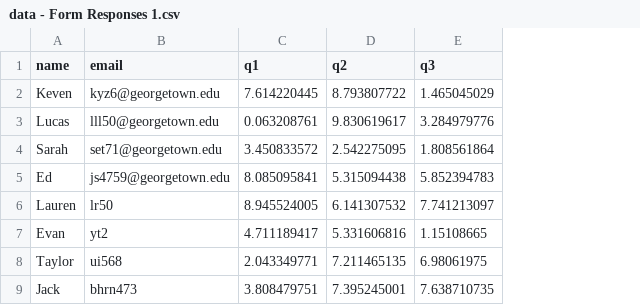
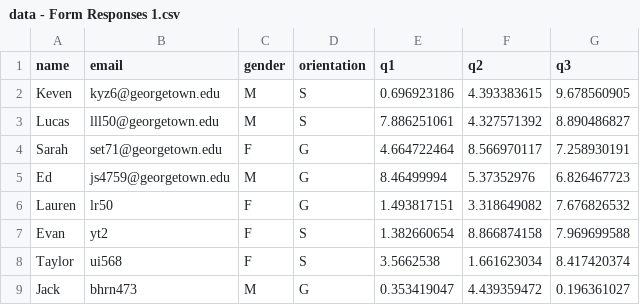
Before and after one commit to edjshen/MatchMaker, a CSV file: data/data - Form Responses 1.csv, drawn as a sheet; addresses are those after the commit; the diff names each change by its address in the sheet, - before the commit and + after, or states it on an @@ line.

Commit message:
adding gender and orientation filtering

```diff
--- a/data/data - Form Responses 1.csv
+++ b/data/data - Form Responses 1.csv
+column C (gender), rows 2-9: M | M | F | M | F | F | F | M
+column D (orientation), rows 2-9: S | S | G | G | G | S | S | G
-E2 (q1): 7.614220445
+E2 (q1): 0.696923186
-F2 (q2): 8.793807722
+F2 (q2): 4.393383615
-G2 (q3): 1.465045029
+G2 (q3): 9.678560905
-E3 (q1): 0.063208761
+E3 (q1): 7.886251061
-F3 (q2): 9.830619617
+F3 (q2): 4.327571392
-G3 (q3): 3.284979776
+G3 (q3): 8.890486827
-E4 (q1): 3.450833572
+E4 (q1): 4.664722464
-F4 (q2): 2.542275095
+F4 (q2): 8.566970117
-G4 (q3): 1.808561864
+G4 (q3): 7.258930191
-E5 (q1): 8.085095841
+E5 (q1): 8.46499994
-F5 (q2): 5.315094438
+F5 (q2): 5.37352976
-G5 (q3): 5.852394783
+G5 (q3): 6.826467723
-E6 (q1): 8.945524005
+E6 (q1): 1.493817151
-F6 (q2): 6.141307532
+F6 (q2): 3.318649082
-G6 (q3): 7.741213097
+G6 (q3): 7.676826532
-E7 (q1): 4.711189417
+E7 (q1): 1.382660654
-F7 (q2): 5.331606816
+F7 (q2): 8.866874158
-G7 (q3): 1.15108665
+G7 (q3): 7.969699588
-E8 (q1): 2.043349771
+E8 (q1): 3.5662538
-F8 (q2): 7.211465135
+F8 (q2): 1.661623034
-G8 (q3): 6.98061975
+G8 (q3): 8.417420374
-E9 (q1): 3.808479751
+E9 (q1): 0.353419047
-F9 (q2): 7.395245001
+F9 (q2): 4.439359472
-G9 (q3): 7.638710735
+G9 (q3): 0.196361027
```
Also changed, not shown: 2 other files.
